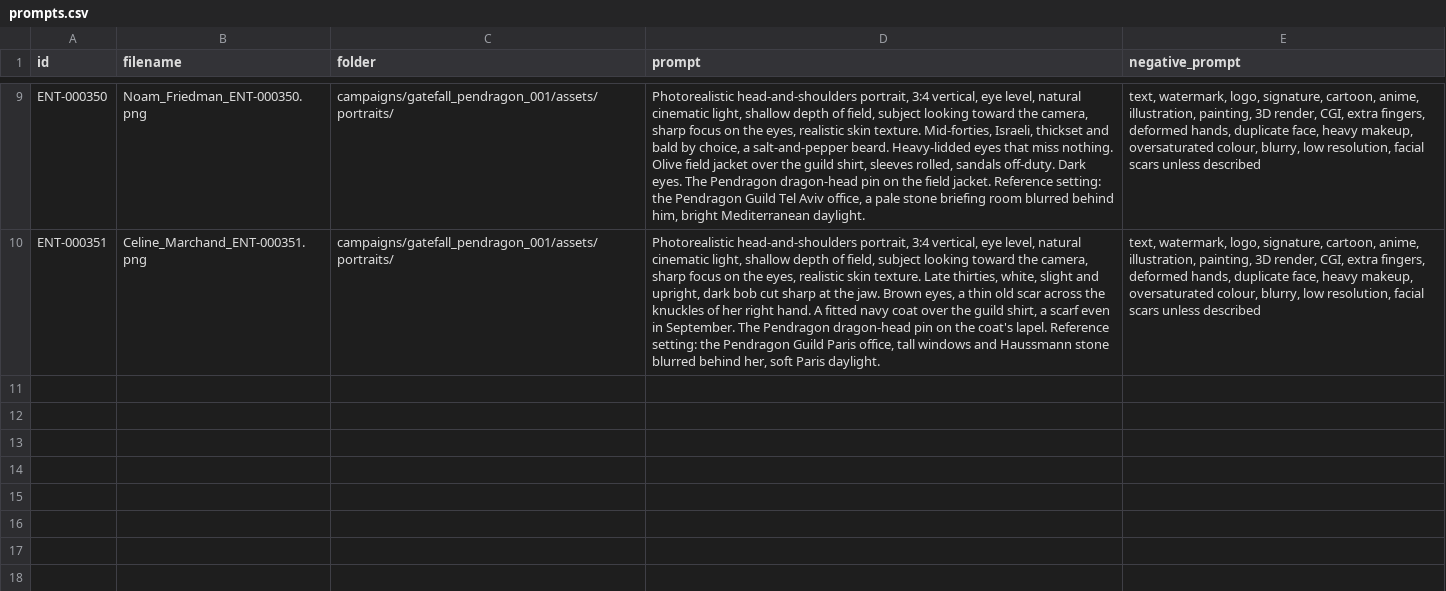
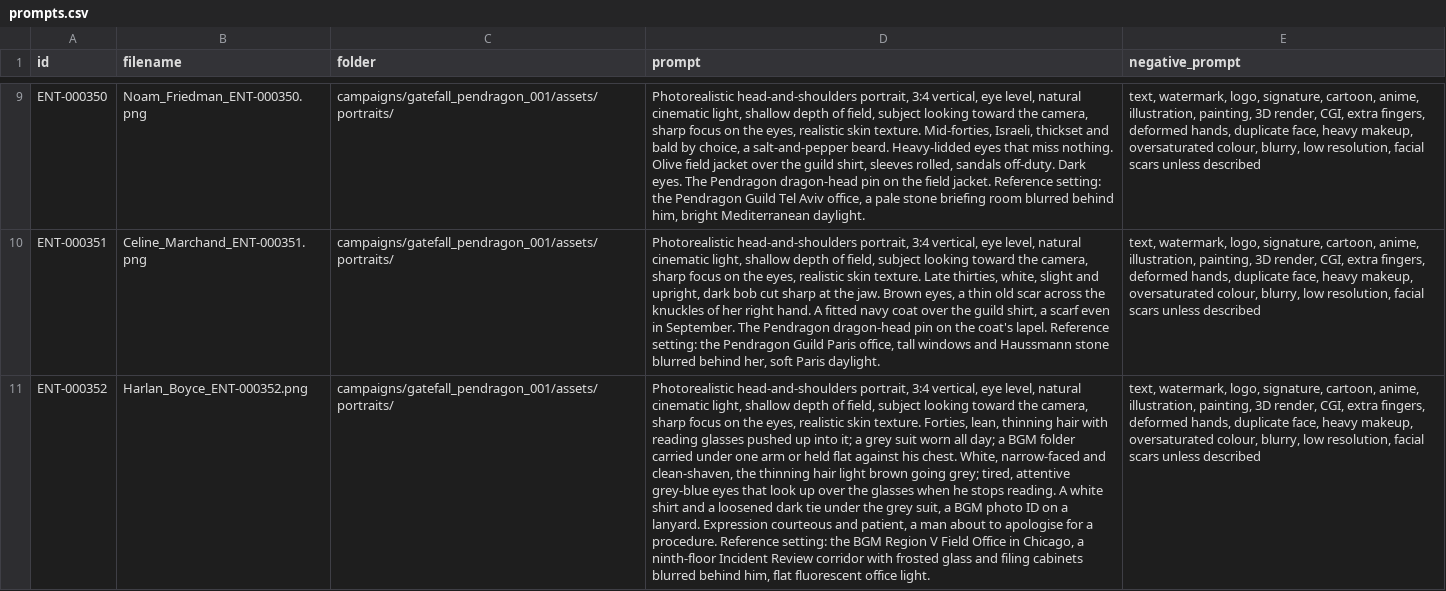
Before and after one commit to MartinAlexanderKrul/ChronicleEngine, a CSV file: campaigns/gatefall_pendragon_001/exports/portrait_batch_2026-09-24/prompts.csv, drawn as a sheet; only a part is shown, gaps mark what is left out; the diff names each change by its address in the sheet, - before the commit and + after, or states it on an @@ line.

Commit message:
Add more NPC appearances and profile pictures
Add Harlan Boyce to the 2026-09-24 portrait batch

ENT-000352 keeps his canon appearance and gains an "Extended 2026-09-25"
addendum giving complexion, eyes, clothing and a reference setting at the
Region V field office; the batch now holds ten prompts.

Link the 2026-09-24 portrait batch to its ten NPC records

Trevor Yamashita, the eight A-Rank crew commanders and Harlan Boyce
(ENT-000342, ENT-000344..352) now carry a portrait field pointing at their
image in assets/portraits/. The NPC and guild ledgers are regenerated:
180 of 190 characters now have a portrait.

```diff
--- a/campaigns/gatefall_pendragon_001/exports/portrait_batch_2026-09-24/prompts.csv
+++ b/campaigns/gatefall_pendragon_001/exports/portrait_batch_2026-09-24/prompts.csv
+row 11: ENT-000352 | Harlan_Boyce_ENT-000352.png | campaigns/gatefall_pendragon_001/assets/portraits/ | Photorealistic head-and-shoulders portrait, 3:4 vertical, eye level, natural cinematic light, shallow depth of field, subject looking toward the camera, sharp focus on the eyes, realistic skin texture. Forties, lean, thinning hair with reading glasses pushed up into it; a grey suit worn all day; a BGM folder carried under one arm or held flat against his chest. White, narrow-faced and clean-shaven, the thinning hair light brown going grey; tired, attentive grey-blue eyes that look up over the glasses when he stops reading. A white shirt and a loosened dark tie under the grey suit, a BGM photo ID on a lanyard. Expression courteous and patient, a man about to apologise for a procedure. Reference setting: the BGM Region V Field Office in Chicago, a ninth-floor Incident Review corridor with frosted glass and filing cabinets blurred behind him, flat fluorescent office light. | text, watermark, logo, signature, cartoon, anime, illustration, painting, 3D render, CGI, extra fingers, deformed hands, duplicate face, heavy makeup, oversaturated colour, blurry, low resolution, facial scars unless described
```
Also changed, not shown: 16 other files.
